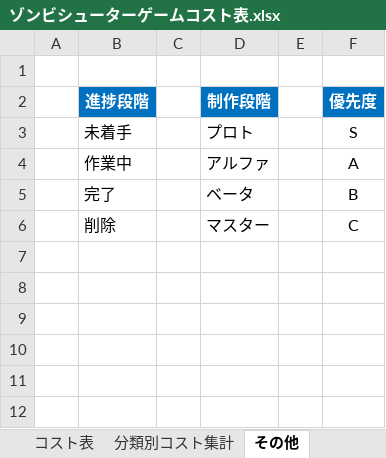
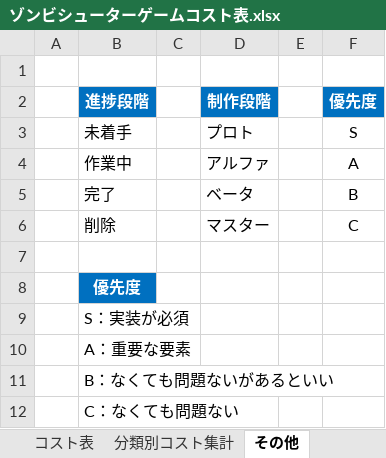
Before and after one commit to meronpanun/MyGame3D2, an Excel workbook: ゾンビシューターゲームコスト表.xlsx, sheet その他, drawn as a sheet; values as stored, in another font and other column widths than the file's, no borders; the diff names each change by its address in the sheet, - before the commit and + after, or states it on an @@ line.

```diff
--- a/ゾンビシューターゲームコスト表.xlsx (sheet その他)
+++ b/ゾンビシューターゲームコスト表.xlsx (sheet その他)
+row 7: (empty)
+row 8:  | 優先度
+row 9:  | S：実装が必須
+row 10:  | A：重要な要素
+row 11:  | B：なくても問題ないがあるといい
+row 12:  | C：なくても問題ない
```
Also changed, not shown: sheet コスト表, sheet 分類別コスト集計, formulas that keep their value, 5 other files.
